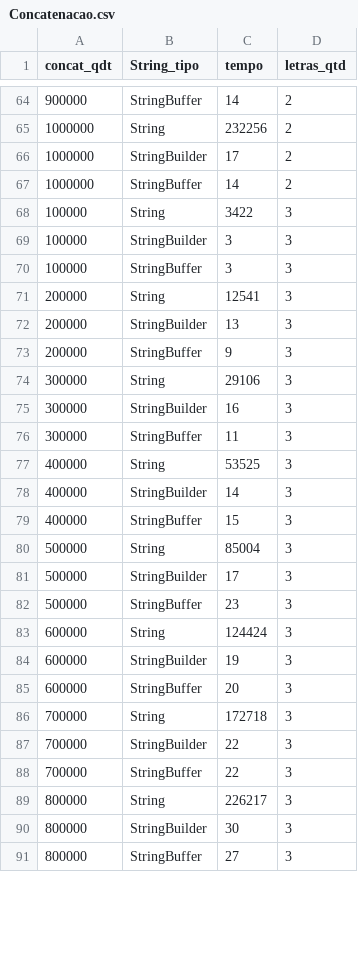
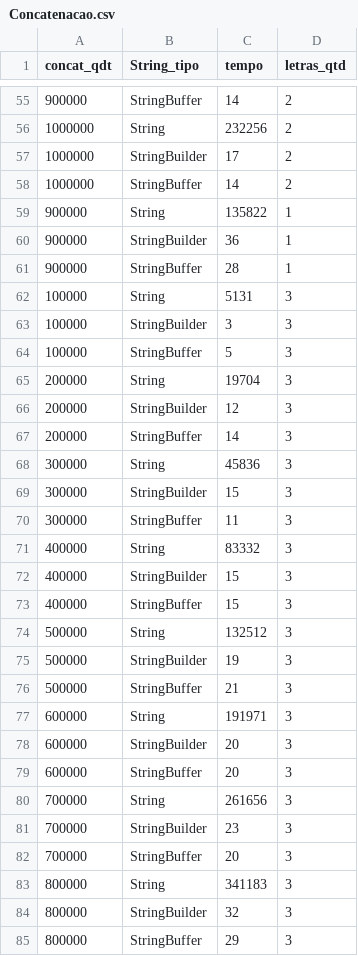
Before and after one commit to Ellen-Tuane/Analise-Classes-String-StringBuffer-e-StringBuilder, a CSV file: Concatenacao.csv, drawn as a sheet; only a part is shown, gaps mark what is left out; the diff covers the shown part only.

```diff
--- a/Concatenacao.csv
+++ b/Concatenacao.csv
@@ -68,24 +59,27 @@ concat_qdt, String_tipo, tempo, letras_qtd
-"100000","String","3422","3"
+"900000","String","135822","1"
+"900000","StringBuilder","36","1"
+"900000","StringBuffer","28","1"
+"100000","String","5131","3"
 "100000","StringBuilder","3","3"
-"100000","StringBuffer","3","3"
-"200000","String","12541","3"
-"200000","StringBuilder","13","3"
-"200000","StringBuffer","9","3"
-"300000","String","29106","3"
-"300000","StringBuilder","16","3"
+"100000","StringBuffer","5","3"
+"200000","String","19704","3"
+"200000","StringBuilder","12","3"
+"200000","StringBuffer","14","3"
+"300000","String","45836","3"
+"300000","StringBuilder","15","3"
 "300000","StringBuffer","11","3"
-"400000","String","53525","3"
-"400000","StringBuilder","14","3"
+"400000","String","83332","3"
+"400000","StringBuilder","15","3"
 "400000","StringBuffer","15","3"
-"500000","String","85004","3"
-"500000","StringBuilder","17","3"
-"500000","StringBuffer","23","3"
-"600000","String","124424","3"
-"600000","StringBuilder","19","3"
+"500000","String","132512","3"
+"500000","StringBuilder","19","3"
+"500000","StringBuffer","21","3"
+"600000","String","191971","3"
+"600000","StringBuilder","20","3"
 "600000","StringBuffer","20","3"
-"700000","String","172718","3"
-"700000","StringBuilder","22","3"
-"700000","StringBuffer","22","3"
-"800000","String","226217","3"
-"800000","StringBuilder","30","3"
-"800000","StringBuffer","27","3"
+"700000","String","261656","3"
+"700000","StringBuilder","23","3"
+"700000","StringBuffer","20","3"
+"800000","String","341183","3"
+"800000","StringBuilder","32","3"
+"800000","StringBuffer","29","3"
```
Also changed, not shown: 30 added rows, 9 removed rows and 6 edited cells elsewhere in this file, 2 other files.
